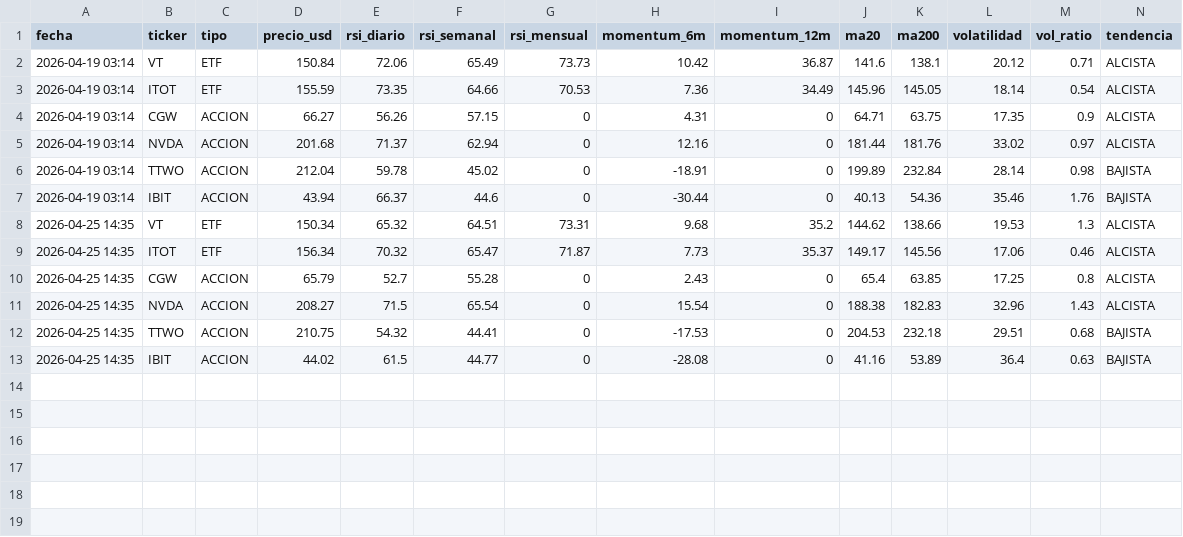
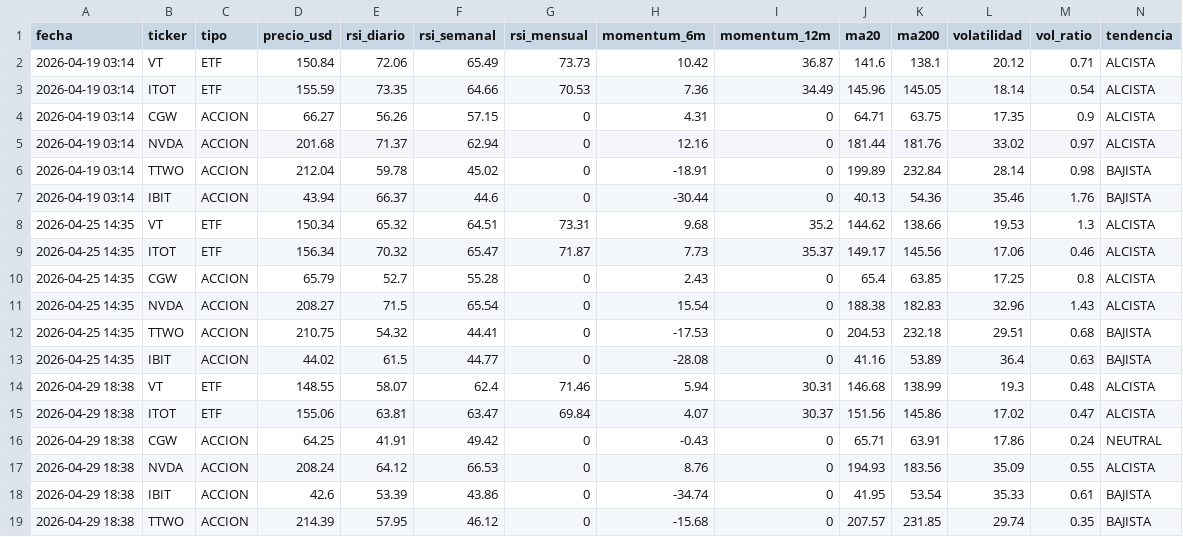
Before and after one commit to xZeroX9999x/Systema-R-I-C-O, a CSV file: historico_decisiones.csv, drawn as a sheet; only a part is shown; rows hold the shown columns only; the diff names each change by its address in the sheet, - before the commit and + after, or states it on an @@ line.

Commit message:
Log automatico — 2026-04-29 18:38

```diff
--- a/historico_decisiones.csv
+++ b/historico_decisiones.csv
+row 14: 2026-04-29 18:38 | VT | ETF | 148.55 | 58.07 | 62.4 | 71.46 | 5.94 | 30.31 | 146.68 | 138.99 | 19.3 | 0.48 | ALCISTA
+row 15: 2026-04-29 18:38 | ITOT | ETF | 155.06 | 63.81 | 63.47 | 69.84 | 4.07 | 30.37 | 151.56 | 145.86 | 17.02 | 0.47 | ALCISTA
+row 16: 2026-04-29 18:38 | CGW | ACCION | 64.25 | 41.91 | 49.42 | 0 | -0.43 | 0 | 65.71 | 63.91 | 17.86 | 0.24 | NEUTRAL
+row 17: 2026-04-29 18:38 | NVDA | ACCION | 208.24 | 64.12 | 66.53 | 0 | 8.76 | 0 | 194.93 | 183.56 | 35.09 | 0.55 | ALCISTA
+row 18: 2026-04-29 18:38 | IBIT | ACCION | 42.6 | 53.39 | 43.86 | 0 | -34.74 | 0 | 41.95 | 53.54 | 35.33 | 0.61 | BAJISTA
+row 19: 2026-04-29 18:38 | TTWO | ACCION | 214.39 | 57.95 | 46.12 | 0 | -15.68 | 0 | 207.57 | 231.85 | 29.74 | 0.35 | BAJISTA
```
